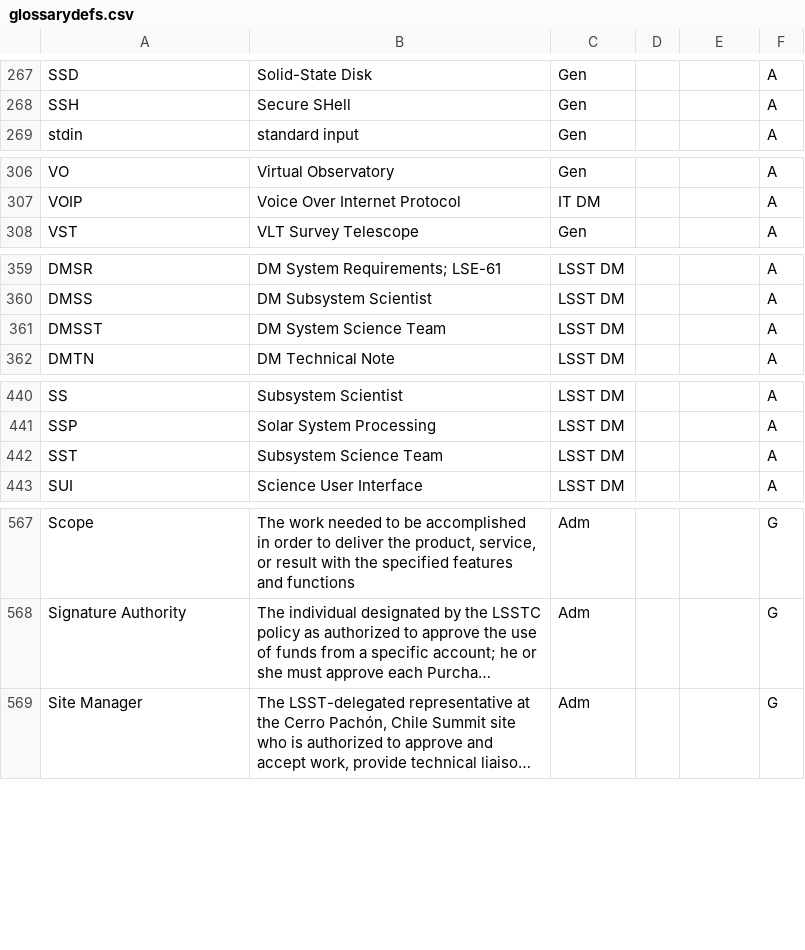
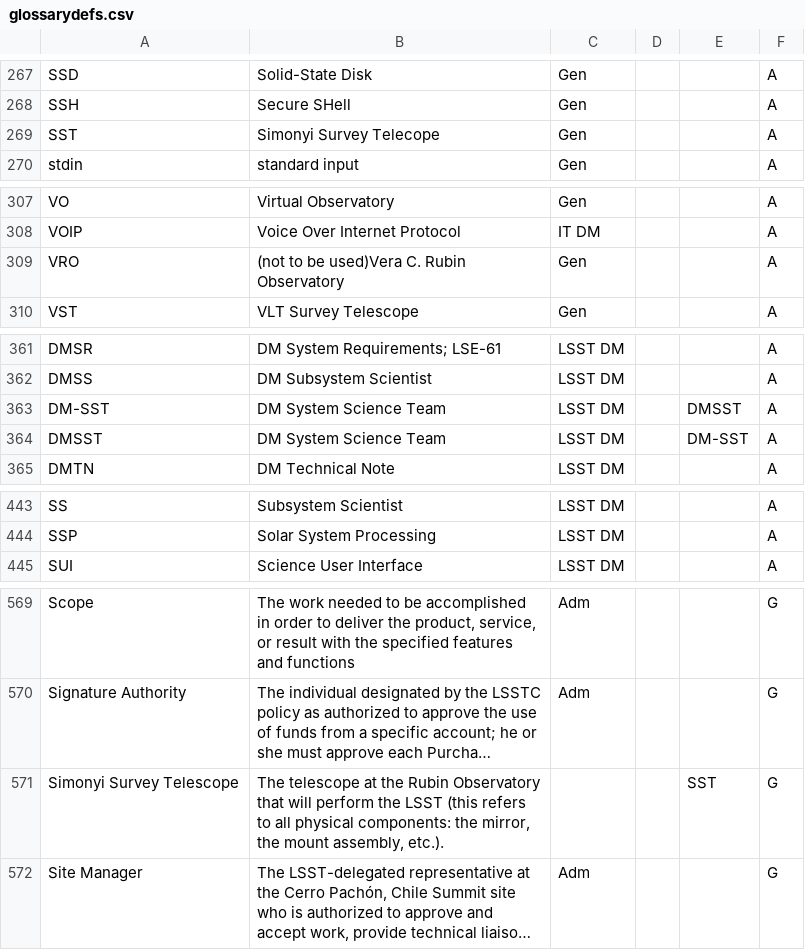
Before and after one commit to lsst/lsst-texmf, a CSV file: etc/glossarydefs.csv, drawn as a sheet; only a part is shown, gaps mark what is left out; long unchanged cells end in …; removed rows and columns are numbered as before the commit, all else as after; the diff covers the shown part only; the diff names each change by its address in the sheet, - before the commit and + after, or states it on an @@ line.

Commit message:
try again to fix this

```diff
--- a/etc/glossarydefs.csv
+++ b/etc/glossarydefs.csv
+row 269: SST | Simonyi Survey Telecope | Gen |  |  | A
+row 309: VRO | (not to be used)Vera C. Rubin Observatory | Gen |  |  | A
+row 363: DM-SST | DM System Science Team | LSST DM |  | DMSST | A
-E364: (empty)
+E364: DM-SST
-row 442: SST | Subsystem Science Team | LSST DM |  |  | A
+row 571: Simonyi Survey Telescope | The telescope at the Rubin Observatory that will perform the LSST (this refers to all physical components: the mirror, the mount assembly, etc.). |  |  | SST | G
```
Also changed, not shown: 2 edited cells elsewhere in this file.
